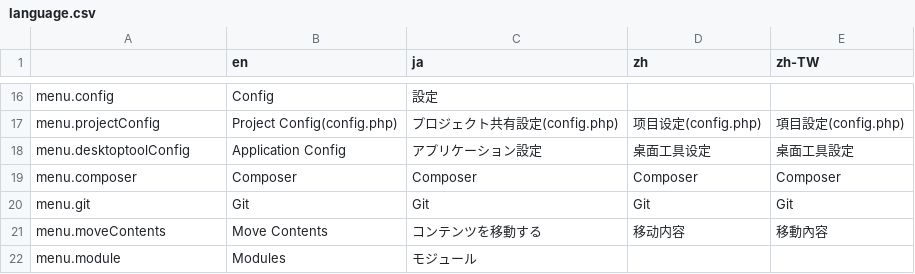
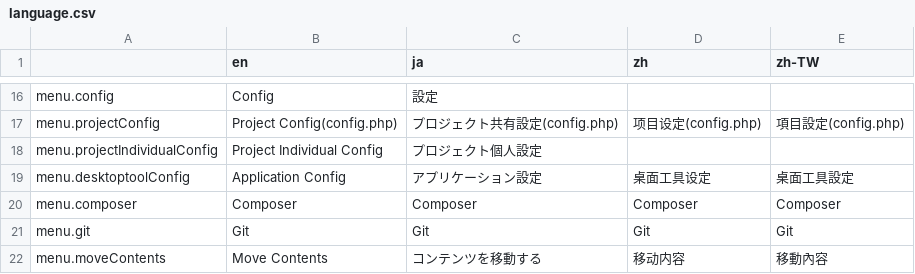
Before and after one commit to pickles2/pickles2desktoptool, a CSV file: app/common/language/language.csv, drawn as a sheet; only a part is shown, gaps mark what is left out; the shorter side is filled out with more unchanged rows.

Commit message:
プロジェクト個人設定をハンバーガーメニューに追加

```diff
--- a/app/common/language/language.csv
+++ b/app/common/language/language.csv
@@ -17,2 +17,3 @@ menu.config,"Config",設定,,
 menu.projectConfig,Project Config(config.php),プロジェクト共有設定(config.php),项目设定(config.php),項目設定(config.php)
+menu.projectIndividualConfig,Project Individual Config,プロジェクト個人設定,,
 menu.desktoptoolConfig,"Application Config","アプリケーション設定",桌面工具设定,桌面工具設定
```
Also changed, not shown: 14 other files.
